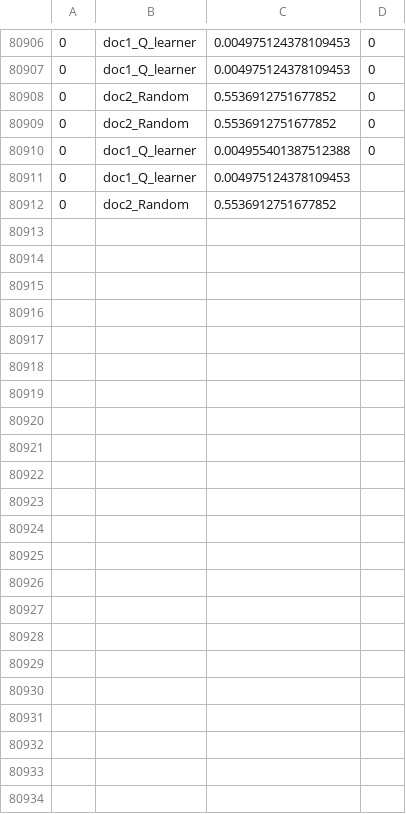
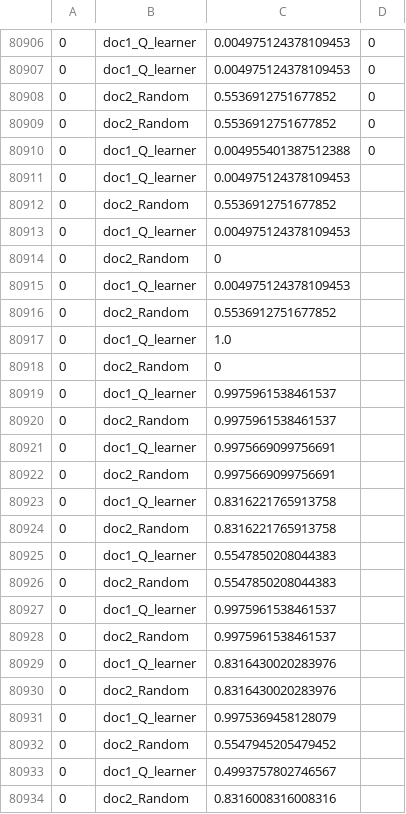
Before and after one commit to Staeffy/Hospital_MARL, a CSV file: Hospital_MARL/stats/real_game.csv, drawn as a sheet; only a part is shown, gaps mark what is left out; the diff names each change by its address in the sheet, - before the commit and + after, or states it on an @@ line.

```diff
--- a/Hospital_MARL/stats/real_game.csv
+++ b/Hospital_MARL/stats/real_game.csv
+row 80913: 0 | doc1_Q_learner | 0.004975124378109453
+row 80914: 0 | doc2_Random | 0
+row 80915: 0 | doc1_Q_learner | 0.004975124378109453
+row 80916: 0 | doc2_Random | 0.5536912751677852
+row 80917: 0 | doc1_Q_learner | 1.0
+row 80918: 0 | doc2_Random | 0
+row 80919: 0 | doc1_Q_learner | 0.9975961538461537
+row 80920: 0 | doc2_Random | 0.9975961538461537
+row 80921: 0 | doc1_Q_learner | 0.9975669099756691
+row 80922: 0 | doc2_Random | 0.9975669099756691
+row 80923: 0 | doc1_Q_learner | 0.8316221765913758
+row 80924: 0 | doc2_Random | 0.8316221765913758
+row 80925: 0 | doc1_Q_learner | 0.5547850208044383
+row 80926: 0 | doc2_Random | 0.5547850208044383
+row 80927: 0 | doc1_Q_learner | 0.9975961538461537
+row 80928: 0 | doc2_Random | 0.9975961538461537
+row 80929: 0 | doc1_Q_learner | 0.8316430020283976
+row 80930: 0 | doc2_Random | 0.8316430020283976
+row 80931: 0 | doc1_Q_learner | 0.9975369458128079
+row 80932: 0 | doc2_Random | 0.5547945205479452
+row 80933: 0 | doc1_Q_learner | 0.4993757802746567
+row 80934: 0 | doc2_Random | 0.8316008316008316
```
Also changed, not shown: 17 other files.
